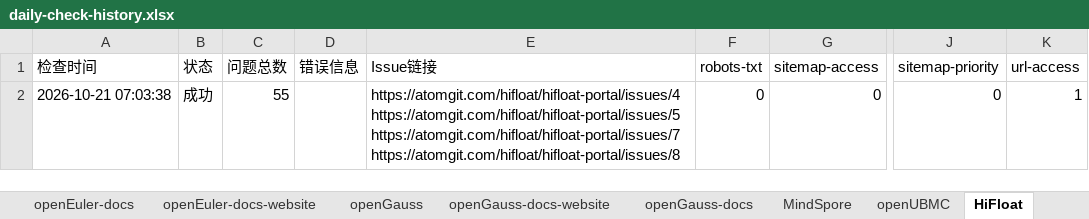
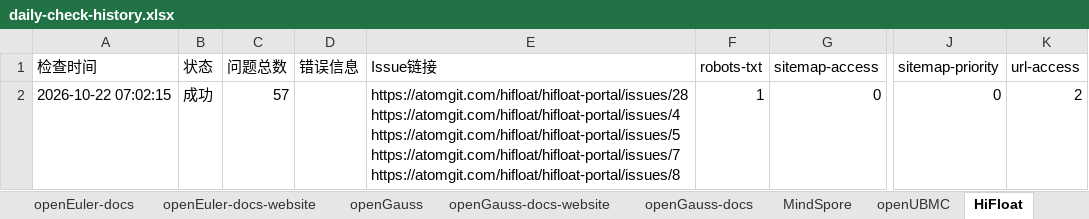
Before and after one commit to opensourceways/daily-check-workflow, an Excel workbook: daily-check-history.xlsx, sheet HiFloat, drawn as a sheet; only a part is shown, gaps mark what is left out; values as stored, in another font and other column widths than the file's, no borders; ↵ is a line break in a cell; the diff names each change by its address in the sheet, - before the commit and + after, or states it on an @@ line.

```diff
--- a/daily-check-history.xlsx (sheet HiFloat)
+++ b/daily-check-history.xlsx (sheet HiFloat)
-A2 (检查时间): 2026-10-21 07:03:38
+A2 (检查时间): 2026-10-22 07:02:15
-C2 (问题总数): 55
+C2 (问题总数): 57
-E2 (Issue链接): https://atomgit.com/hifloat/hifloat-portal/issues/4 ↵ https://atomgit.com/hifloat/hifloat-portal/issues/5…
+E2 (Issue链接): https://atomgit.com/hifloat/hifloat-portal/issues/28 ↵ https://atomgit.com/hifloat/hifloat-portal/issues/4 ↵ https://atomgit.com/hifloat/hifloat-portal/issues/5…
-F2 (robots-txt): 0
+F2 (robots-txt): 1
-K2 (url-access): 1
+K2 (url-access): 2
```
Also changed, not shown: sheet openEuler, sheet openUBMC, sheet openGauss, sheet openEuler-docs, sheet openEuler-docs-website, sheet openGauss-docs-website, 2 more sheets.
